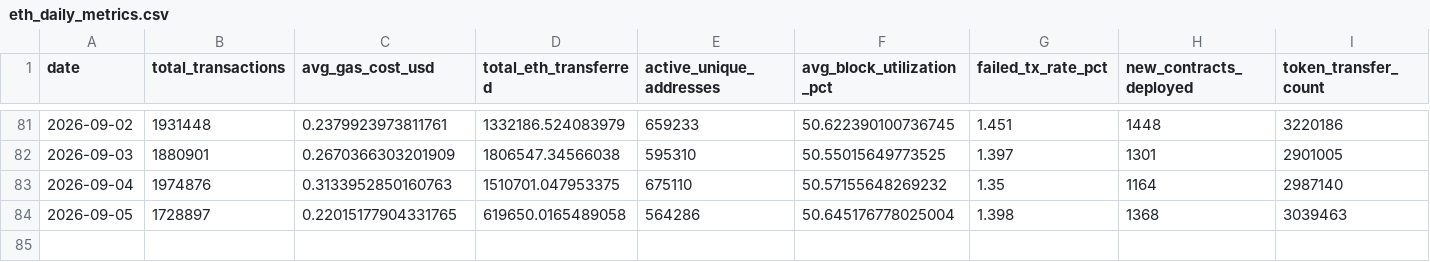
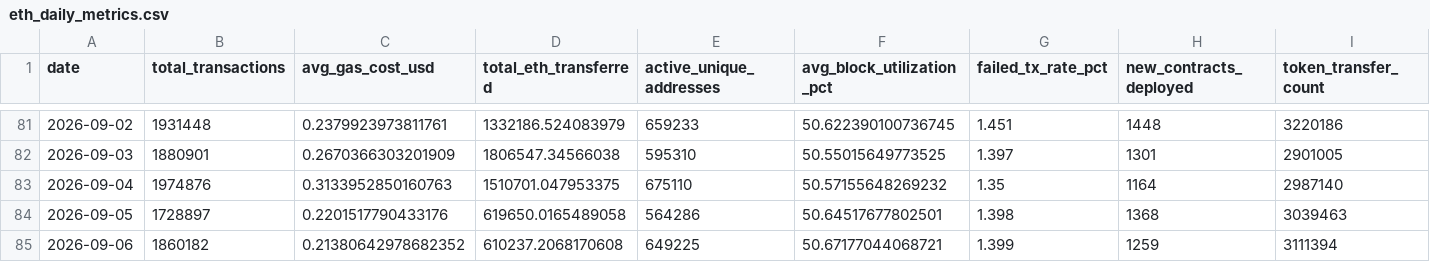
Before and after one commit to prakharsinghbachgoti/ethereumblockchainproject, a CSV file: data/eth_daily_metrics.csv, drawn as a sheet; only a part is shown, gaps mark what is left out.

```diff
--- a/data/eth_daily_metrics.csv
+++ b/data/eth_daily_metrics.csv
@@ -83,2 +83,3 @@ date,total_transactions,avg_gas_cost_usd,total_eth_transferred,active_unique_add
 2026-09-04,1974876,0.3133952850160763,1510701.047953375,675110,50.57155648269232,1.35,1164,2987140
-2026-09-05,1728897,0.22015177904331765,619650.0165489058,564286,50.645176778025004,1.398,1368,3039463
+2026-09-05,1728897,0.2201517790433176,619650.0165489058,564286,50.64517677802501,1.398,1368,3039463
+2026-09-06,1860182,0.21380642978682352,610237.2068170608,649225,50.67177044068721,1.399,1259,3111394
```
